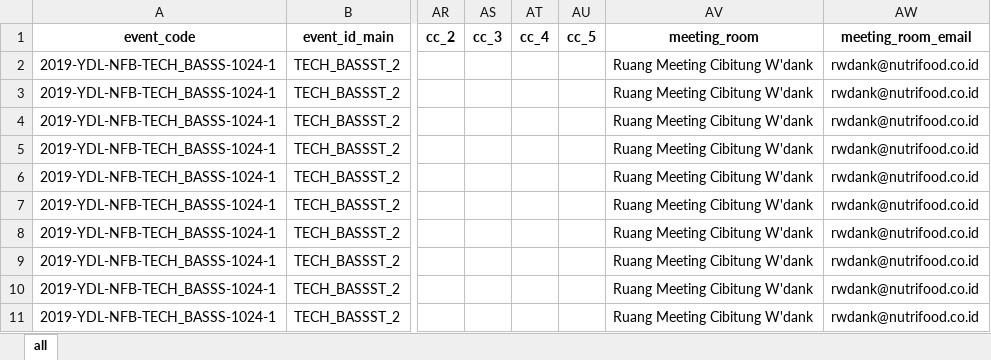
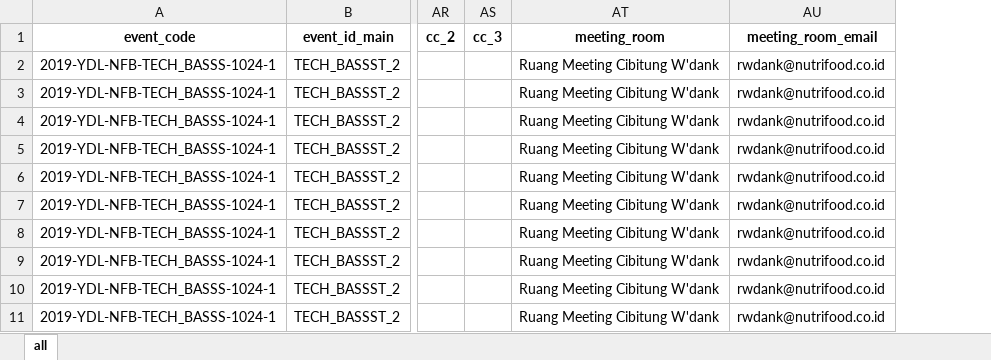
Before and after one commit to fahimhm/GUI4Meeting, an Excel workbook: script/extract_all.xlsx, sheet all, drawn as a sheet; only a part is shown, gaps mark what is left out; values as stored, in another font and other column widths than the file's, no borders; the diff names each change by its address in the sheet, - before the commit and + after, or states it on an @@ line.

```diff
--- a/script/extract_all.xlsx (sheet all)
+++ b/script/extract_all.xlsx (sheet all)
-column AT (cc_4), empty
-column AU (cc_5), empty
```
Also changed, not shown: 5 other files.
